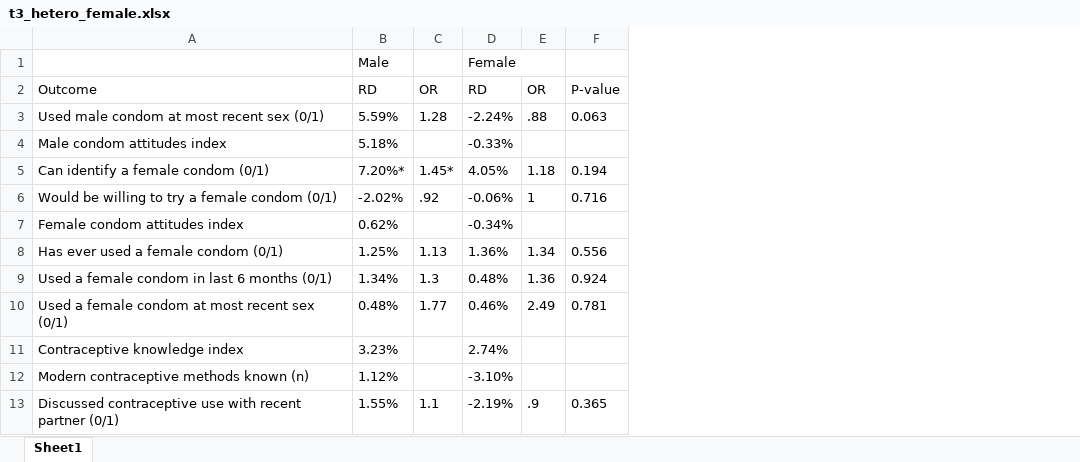
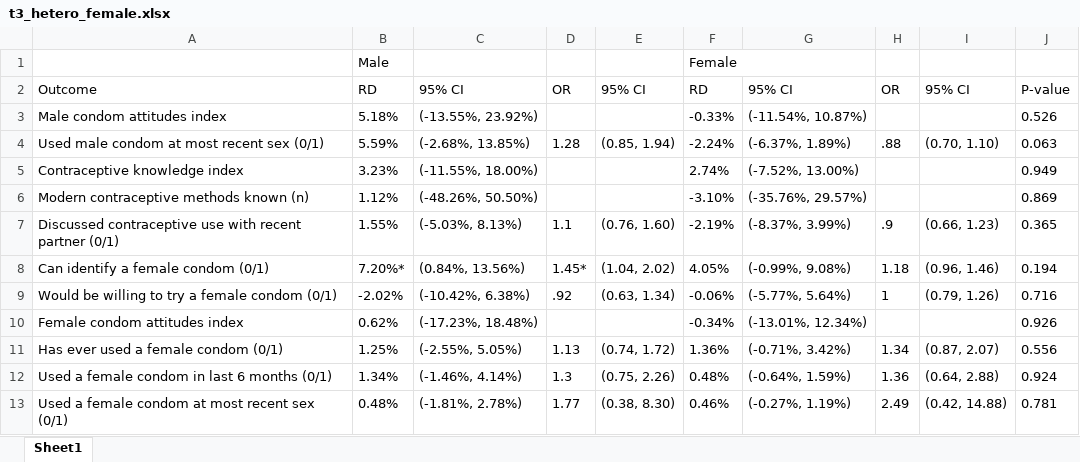
Before and after one commit to PovertyAction/Maximum-Diva, an Excel workbook: Tables/t3_hetero_female.xlsx, sheet Sheet1, drawn as a sheet; values as stored, in another font and other column widths than the file's, no borders; removed rows and columns are numbered as before the commit, all else as after; the diff names each change by its address in the sheet, - before the commit and + after, or states it on an @@ line.

```diff
--- a/Tables/t3_hetero_female.xlsx (sheet Sheet1)
+++ b/Tables/t3_hetero_female.xlsx (sheet Sheet1)
+column C, row 2: 95% CI; row 4: (-2.68%, 13.85%); rows 8-13: (0.84%, 13.56%) | (-10.42%, 6.38%) | (-17.23%, 18.48%) | (-2.55%, 5.05%) | (-1.46%, 4.14%) | (-1.81%, 2.78%)
+column E, row 2: 95% CI; row 4: (0.85, 1.94); rows 8-13: (1.04, 2.02) | (0.63, 1.34) |  | (0.74, 1.72) | (0.75, 2.26) | (0.38, 8.30)
+column G, row 2: 95% CI; row 4: (-6.37%, 1.89%); rows 8-13: (-0.99%, 9.08%) | (-5.77%, 5.64%) | (-13.01%, 12.34%) | (-0.71%, 3.42%) | (-0.64%, 1.59%) | (-0.27%, 1.19%)
+column I, row 2: 95% CI; row 4: (0.70, 1.10); rows 8-13: (0.96, 1.46) | (0.79, 1.26) |  | (0.87, 2.07) | (0.64, 2.88) | (0.42, 14.88)
+row 3: Male condom attitudes index | 5.18% | (-13.55%, 23.92%) |  |  | -0.33% | (-11.54%, 10.87%) |  |  | 0.526
-row 4: Male condom attitudes index | 5.18% |  | -0.33%
+row 5: Contraceptive knowledge index | 3.23% | (-11.55%, 18.00%) |  |  | 2.74% | (-7.52%, 13.00%) |  |  | 0.949
+row 6: Modern contraceptive methods known (n) | 1.12% | (-48.26%, 50.50%) |  |  | -3.10% | (-35.76%, 29.57%) |  |  | 0.869
@@ row 13 moved to row 7: Discussed contraceptive use with recent … @@
-J10: (empty)
+J10: 0.926
-row 11: Contraceptive knowledge index | 3.23% |  | 2.74%
-row 12: Modern contraceptive methods known (n) | 1.12% |  | -3.10%
```
Also changed, not shown: Tables/t1_balance.xlsx, Tables/t2_ITT.xlsx, 15 other files.
